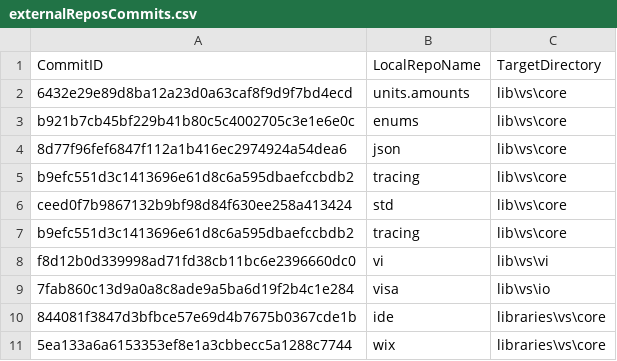
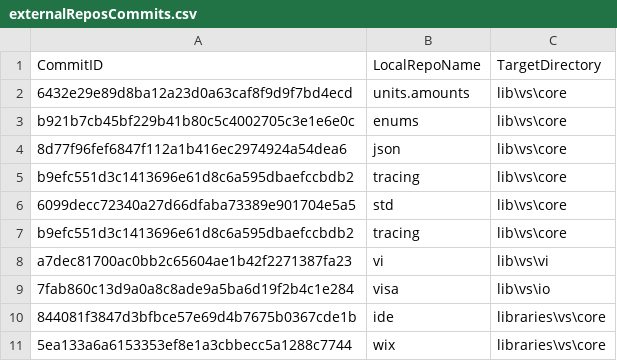
Before and after one commit to ATECoder/dn.vi.ivi, a CSV file: externalReposCommits.csv, drawn as a sheet.

```diff
--- a/externalReposCommits.csv
+++ b/externalReposCommits.csv
@@ -5,5 +5,5 @@ b921b7cb45bf229b41b80c5c4002705c3e1e6e0c,enums,lib\vs\core
 b9efc551d3c1413696e61d8c6a595dbaefccbdb2,tracing,lib\vs\core
-ceed0f7b9867132b9bf98d84f630ee258a413424,std,lib\vs\core
+6099decc72340a27d66dfaba73389e901704e5a5,std,lib\vs\core
 b9efc551d3c1413696e61d8c6a595dbaefccbdb2,tracing,lib\vs\core
-f8d12b0d339998ad71fd38cb11bc6e2396660dc0,vi,lib\vs\vi
+a7dec81700ac0bb2c65604ae1b42f2271387fa23,vi,lib\vs\vi
 7fab860c13d9a0a8c8ade9a5ba6d19f2b4c1e284,visa,lib\vs\io
```
Also changed, not shown: 10 other files.
